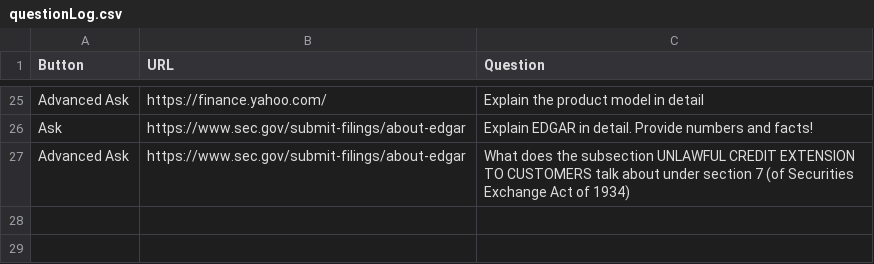
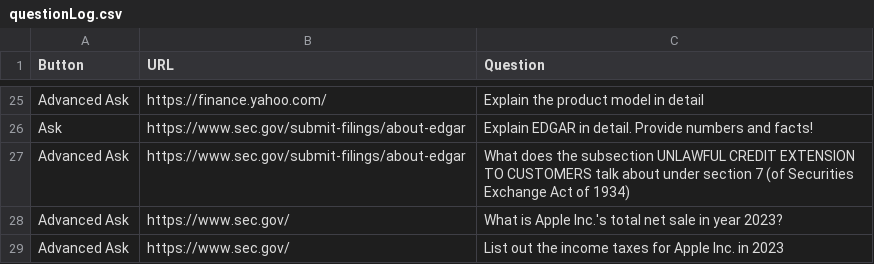
Before and after one commit to FlyM1ss/FinGPT_for_RCOS, a CSV file: ChatBot-Fin/chat_server/chat_server_app/questionLog.csv, drawn as a sheet; only a part is shown, gaps mark what is left out; the diff names each change by its address in the sheet, - before the commit and + after, or states it on an @@ line.

Commit message:
Update questionLog.csv

```diff
--- a/ChatBot-Fin/chat_server/chat_server_app/questionLog.csv
+++ b/ChatBot-Fin/chat_server/chat_server_app/questionLog.csv
+row 28: Advanced Ask | https://www.sec.gov/ | What is Apple Inc.'s total net sale in year 2023?
+row 29: Advanced Ask | https://www.sec.gov/ | List out the income taxes for Apple Inc. in 2023
```
